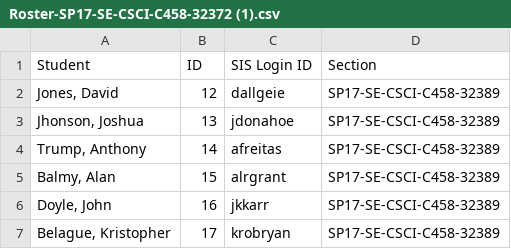
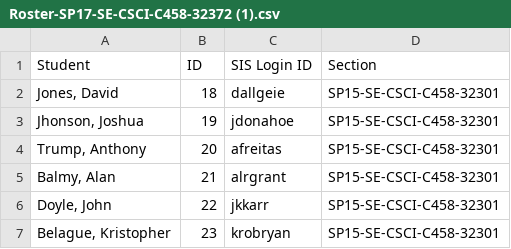
Before and after one commit to d-paller/Lager, a CSV file: src/Lager/wwwroot/RosterUploads/Roster-SP17-SE-CSCI-C458-32372 (1).csv, drawn as a sheet.

```diff
--- a/src/Lager/wwwroot/RosterUploads/Roster-SP17-SE-CSCI-C458-32372 (1).csv
+++ b/src/Lager/wwwroot/RosterUploads/Roster-SP17-SE-CSCI-C458-32372 (1).csv
@@ -1,7 +1,7 @@
 Student,ID,SIS Login ID,Section
-"Jones, David",12,dallgeie,SP17-SE-CSCI-C458-32389
-"Jhonson, Joshua",13,jdonahoe,SP17-SE-CSCI-C458-32389
-"Trump, Anthony",14,afreitas,SP17-SE-CSCI-C458-32389
-"Balmy, Alan",15,alrgrant,SP17-SE-CSCI-C458-32389
-"Doyle, John",16,jkkarr,SP17-SE-CSCI-C458-32389
-"Belague, Kristopher",17,krobryan,SP17-SE-CSCI-C458-32389
+"Jones, David",18,dallgeie,SP15-SE-CSCI-C458-32301
+"Jhonson, Joshua",19,jdonahoe,SP15-SE-CSCI-C458-32301
+"Trump, Anthony",20,afreitas,SP15-SE-CSCI-C458-32301
+"Balmy, Alan",21,alrgrant,SP15-SE-CSCI-C458-32301
+"Doyle, John",22,jkkarr,SP15-SE-CSCI-C458-32301
+"Belague, Kristopher",23,krobryan,SP15-SE-CSCI-C458-32301
```
Also changed, not shown: 3 other files.
